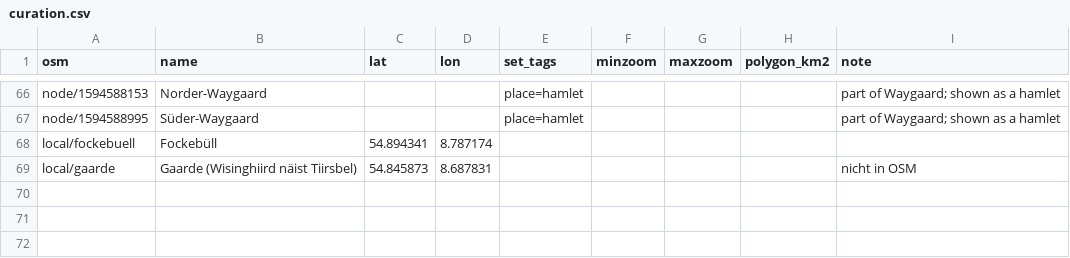
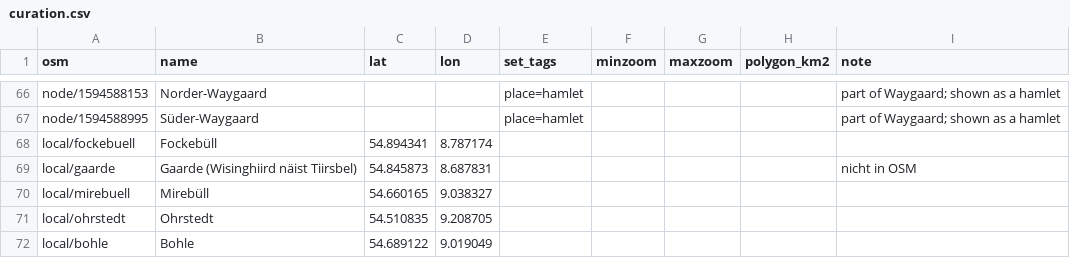
Before and after one commit to Commander-Cody/frasch-koord, a CSV file: names/curation.csv, drawn as a sheet; only a part is shown, gaps mark what is left out.

```diff
--- a/names/curation.csv
+++ b/names/curation.csv
@@ -69 +69,4 @@ local/fockebuell,Fockebüll,54.894341,8.787174,,,,,
 local/gaarde,Gaarde (Wisinghiird näist Tiirsbel),54.845873,8.687831,,,,,nicht in OSM
+local/mirebuell,Mirebüll,54.660165,9.038327,,,,,
+local/ohrstedt,Ohrstedt,54.510835,9.208705,,,,,
+local/bohle,Bohle,54.689122,9.019049,,,,,
```
Also changed, not shown: names/places.csv.
